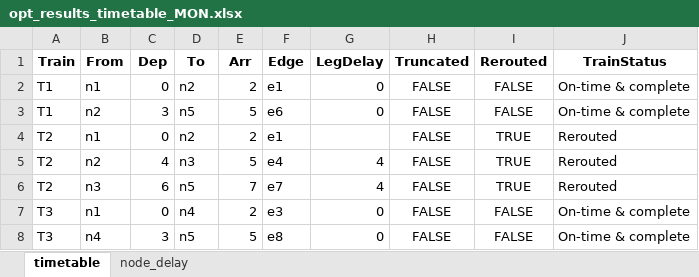
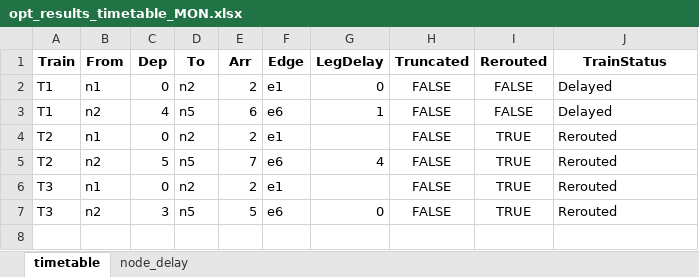
Before and after one commit to mjkang920/railnet_opt, an Excel workbook: 03_rail_scheduling_dynamic_opt/opt_results_timetable_MON.xlsx, sheet timetable, drawn as a sheet; values as stored, in another font and other column widths than the file's, no borders; removed rows and columns are numbered as before the commit, all else as after; the diff names each change by its address in the sheet, - before the commit and + after, or states it on an @@ line.

```diff
--- a/03_rail_scheduling_dynamic_opt/opt_results_timetable_MON.xlsx (sheet timetable)
+++ b/03_rail_scheduling_dynamic_opt/opt_results_timetable_MON.xlsx (sheet timetable)
-J2:J3 (TrainStatus): On-time & complete
+J2:J3 (TrainStatus): Delayed
-C3 (Dep): 3
+C3 (Dep): 4
-E3 (Arr): 5
+E3 (Arr): 6
-G3 (LegDelay): 0
+G3 (LegDelay): 1
-row 5: T2 | n2 | 4 | n3 | 5 | e4 | 4 | FALSE | TRUE | Rerouted
-B5 (From): n3
+B5 (From): n2
-C5 (Dep): 6
+C5 (Dep): 5
-F5 (Edge): e7
+F5 (Edge): e6
-D6 (To): n4
+D6 (To): n2
-F6 (Edge): e3
+F6 (Edge): e1
-G6 (LegDelay): 0
+G6 (LegDelay): (empty)
-I6:I7 (Rerouted): FALSE
+I6:I7 (Rerouted): TRUE
-J6:J7 (TrainStatus): On-time & complete
+J6:J7 (TrainStatus): Rerouted
-B7 (From): n4
+B7 (From): n2
-F7 (Edge): e8
+F7 (Edge): e6
```
Also changed, not shown: sheet node_delay, 20 other files.
